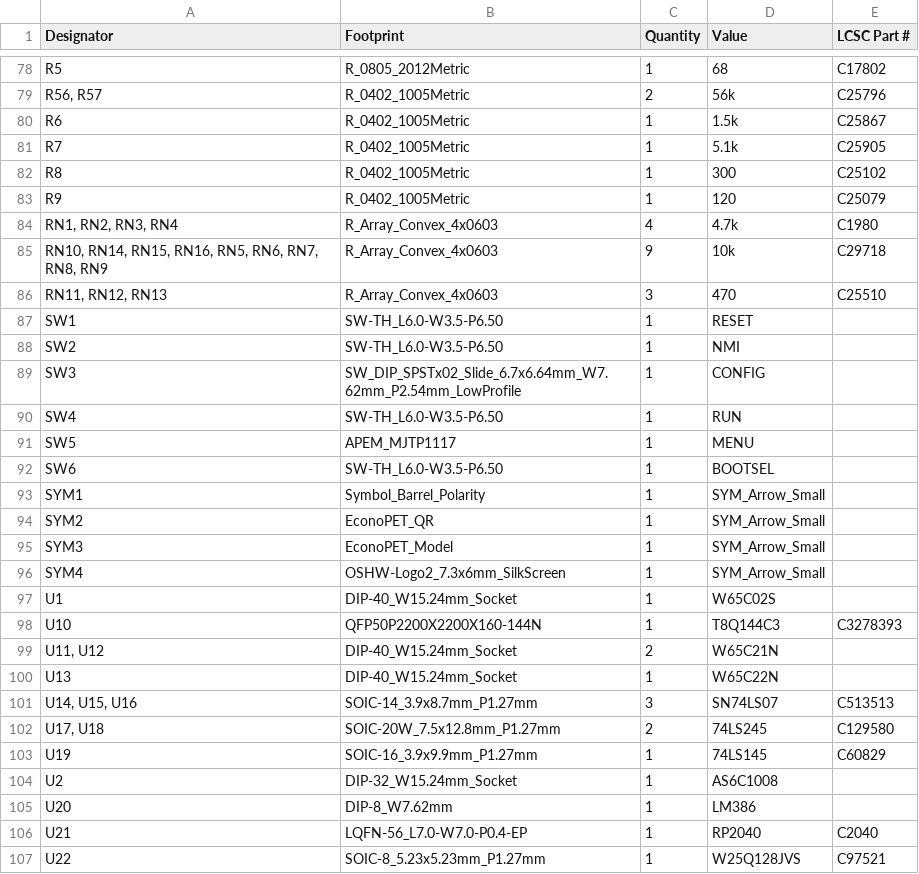
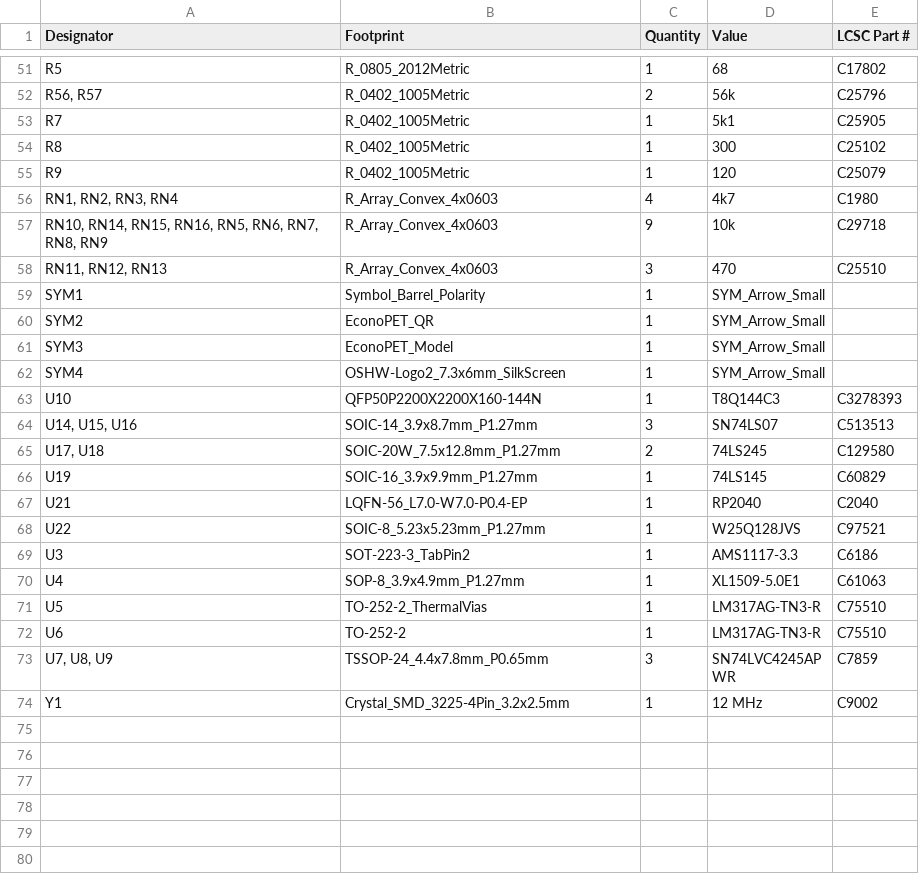
Before and after one commit to DLehenbauer/commodore-pet-clone, a CSV file: hw/Mainboard/production/bom.csv, drawn as a sheet; only a part is shown, gaps mark what is left out; the shorter side is filled out with more unchanged rows; the diff covers the shown part only.

```diff
--- a/hw/Mainboard/production/bom.csv
+++ b/hw/Mainboard/production/bom.csv
@@ -79,15 +52,8 @@ R5,R_0805_2012Metric,1,68,C17802
 "R56, R57",R_0402_1005Metric,2,56k,C25796
-R6,R_0402_1005Metric,1,1.5k,C25867
-R7,R_0402_1005Metric,1,5.1k,C25905
+R7,R_0402_1005Metric,1,5k1,C25905
 R8,R_0402_1005Metric,1,300,C25102
 R9,R_0402_1005Metric,1,120,C25079
-"RN1, RN2, RN3, RN4",R_Array_Convex_4x0603,4,4.7k,C1980
+"RN1, RN2, RN3, RN4",R_Array_Convex_4x0603,4,4k7,C1980
 "RN10, RN14, RN15, RN16, RN5, RN6, RN7, RN8, RN9",R_Array_Convex_4x0603,9,10k,C29718
 "RN11, RN12, RN13",R_Array_Convex_4x0603,3,470,C25510
-SW1,SW-TH_L6.0-W3.5-P6.50,1,RESET,
-SW2,SW-TH_L6.0-W3.5-P6.50,1,NMI,
-SW3,SW_DIP_SPSTx02_Slide_6.7x6.64mm_W7.62mm_P2.54mm_LowProfile,1,CONFIG,
-SW4,SW-TH_L6.0-W3.5-P6.50,1,RUN,
-SW5,APEM_MJTP1117,1,MENU,
-SW6,SW-TH_L6.0-W3.5-P6.50,1,BOOTSEL,
 SYM1,Symbol_Barrel_Polarity,1,SYM_Arrow_Small,
@@ -96,6 +62,3 @@ SYM3,EconoPET_Model,1,SYM_Arrow_Small,
 SYM4,OSHW-Logo2_7.3x6mm_SilkScreen,1,SYM_Arrow_Small,
-U1,DIP-40_W15.24mm_Socket,1,W65C02S,
 U10,QFP50P2200X2200X160-144N,1,T8Q144C3,C3278393
-"U11, U12",DIP-40_W15.24mm_Socket,2,W65C21N,
-U13,DIP-40_W15.24mm_Socket,1,W65C22N,
 "U14, U15, U16",SOIC-14_3.9x8.7mm_P1.27mm,3,SN74LS07,C513513
@@ -103,4 +66,2 @@ U13,DIP-40_W15.24mm_Socket,1,W65C22N,
 U19,SOIC-16_3.9x9.9mm_P1.27mm,1,74LS145,C60829
-U2,DIP-32_W15.24mm_Socket,1,AS6C1008,
-U20,DIP-8_W7.62mm,1,LM386,
 U21,LQFN-56_L7.0-W7.0-P0.4-EP,1,RP2040,C2040
```
Also changed, not shown: 27 removed rows and 3 edited cells elsewhere in this file, 2 other files.
